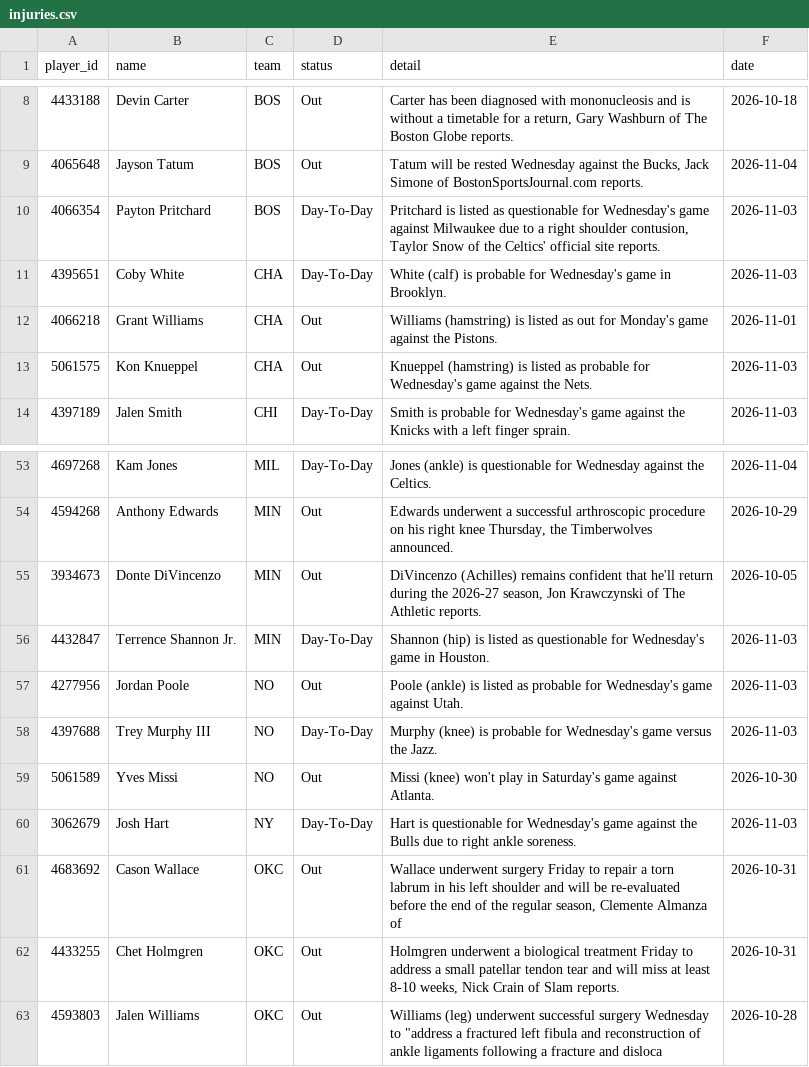
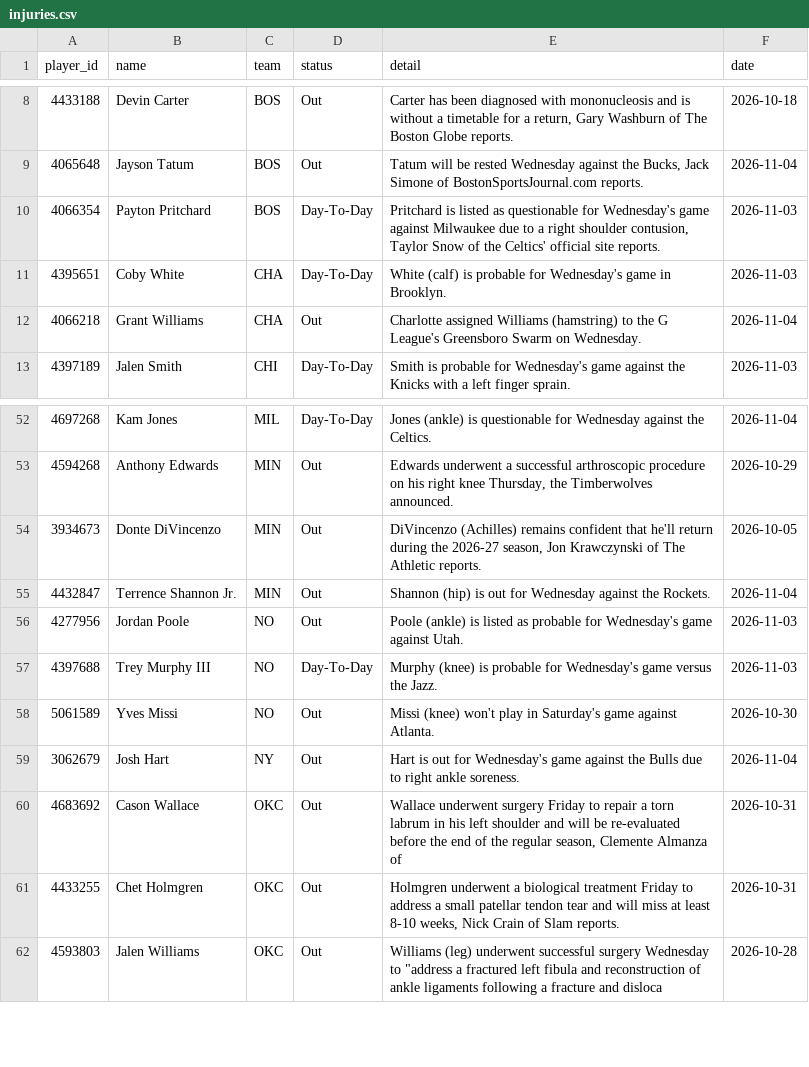
Before and after one commit to tdfarrell/betting-research, a CSV file: data/nba/injuries.csv, drawn as a sheet; only a part is shown, gaps mark what is left out.

```diff
--- a/data/nba/injuries.csv
+++ b/data/nba/injuries.csv
@@ -11,4 +11,3 @@ player_id,name,team,status,detail,date
 4395651,Coby White,CHA,Day-To-Day,White (calf) is probable for Wednesday's game in Brooklyn.,2026-11-03
-4066218,Grant Williams,CHA,Out,Williams (hamstring) is listed as out for Monday's game against the Pistons.,2026-11-01
-5061575,Kon Knueppel,CHA,Out,Knueppel (hamstring) is listed as probable for Wednesday's game against the Nets.,2026-11-03
+4066218,Grant Williams,CHA,Out,Charlotte assigned Williams (hamstring) to the G League's Greensboro Swarm on Wednesday.,2026-11-04
 4397189,Jalen Smith,CHI,Day-To-Day,Smith is probable for Wednesday's game against the Knicks with a left finger sprain.,2026-11-03
@@ -55,3 +54,3 @@ player_id,name,team,status,detail,date
 3934673,Donte DiVincenzo,MIN,Out,"DiVincenzo (Achilles) remains confident that he'll return during the 2026-27 season, Jon Krawczynski of The Athletic reports.",2026-10-05
-4432847,Terrence Shannon Jr.,MIN,Day-To-Day,Shannon (hip) is listed as questionable for Wednesday's game in Houston.,2026-11-03
+4432847,Terrence Shannon Jr.,MIN,Out,Shannon (hip) is out for Wednesday against the Rockets.,2026-11-04
 4277956,Jordan Poole,NO,Out,Poole (ankle) is listed as probable for Wednesday's game against Utah.,2026-11-03
@@ -59,3 +58,3 @@ player_id,name,team,status,detail,date
 5061589,Yves Missi,NO,Out,Missi (knee) won't play in Saturday's game against Atlanta.,2026-10-30
-3062679,Josh Hart,NY,Day-To-Day,Hart is questionable for Wednesday's game against the Bulls due to right ankle soreness.,2026-11-03
+3062679,Josh Hart,NY,Out,Hart is out for Wednesday's game against the Bulls due to right ankle soreness.,2026-11-04
 4683692,Cason Wallace,OKC,Out,"Wallace underwent surgery Friday to repair a torn labrum in his left shoulder and will be re-evaluated before the end of the regular season, Clemente Almanza of",2026-10-31
```
Also changed, not shown: data/grades/screener_picks.csv, data/odds/history_cbb.csv, 50 other files.
